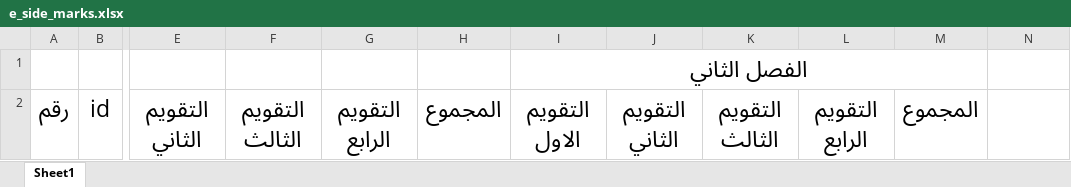
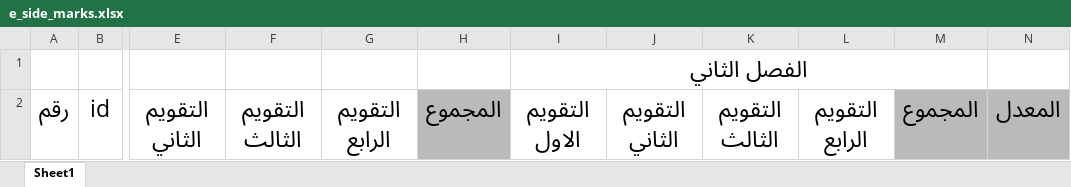
Before and after one commit to work-nadi-altiba/school_telgram_bot, an Excel workbook: telegram_bot/templet_files/e_side_marks.xlsx, sheet Sheet1, drawn as a sheet; only a part is shown, gaps mark what is left out; values as stored, in another font and other column widths than the file's, no borders; conditional formats not drawn; the diff names each change by its address in the sheet, - before the commit and + after, or states it on an @@ line.

```diff
--- a/telegram_bot/templet_files/e_side_marks.xlsx (sheet Sheet1)
+++ b/telegram_bot/templet_files/e_side_marks.xlsx (sheet Sheet1)
-H2 fill: none
+H2 fill: #BABABA
-M2:N2 fill: none
+M2:N2 fill: #BABABA
-N2: (empty)
+N2: المعدل
```
Also changed, not shown: 3 other files.
